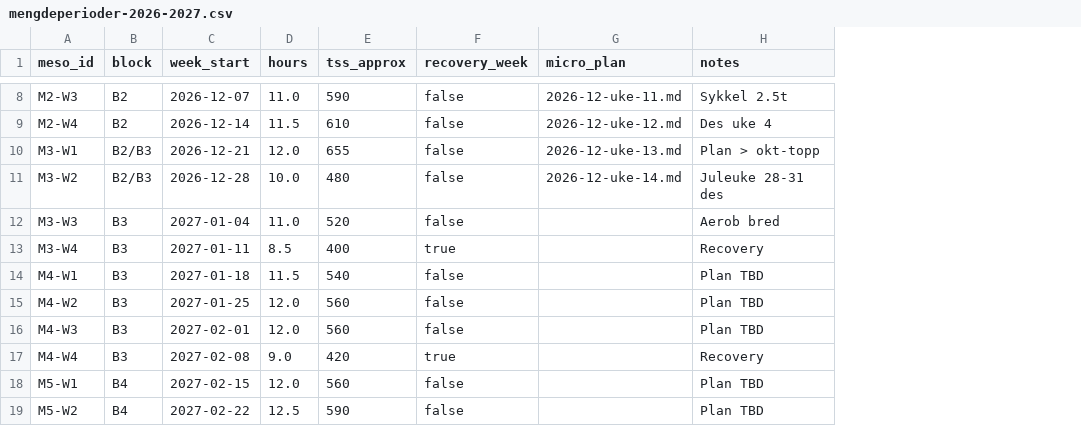
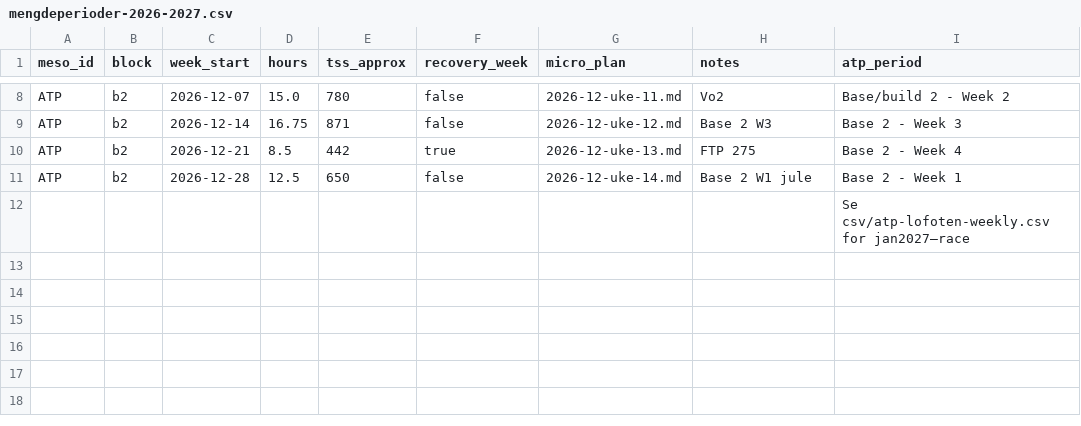
Before and after one commit to Wilste123/Lofoten_light, a CSV file: plans/csv/mengdeperioder-2026-2027.csv, drawn as a sheet; only a part is shown, gaps mark what is left out; removed rows and columns are numbered as before the commit, all else as after; the diff covers the shown part only; the diff names each change by its address in the sheet, - before the commit and + after, or states it on an @@ line.

```diff
--- a/plans/csv/mengdeperioder-2026-2027.csv
+++ b/plans/csv/mengdeperioder-2026-2027.csv
+column I (atp_period), rows 8-12: Base/build 2 - Week 2 | Base 2 - Week 3 | Base 2 - Week 4 | Base 2 - Week 1 | Se csv/atp-lofoten-weekly.csv for jan2027–race
-A8 (meso_id): M2-W3
+A8 (meso_id): ATP
-B8:B9 (block): B2
+B8:B9 (block): b2
-D8 (hours): 11.0
+D8 (hours): 15.0
-E8 (tss_approx): 590
+E8 (tss_approx): 780
-H8 (notes): Sykkel 2.5t
+H8 (notes): Vo2
-A9 (meso_id): M2-W4
+A9 (meso_id): ATP
-D9 (hours): 11.5
+D9 (hours): 16.75
-E9 (tss_approx): 610
+E9 (tss_approx): 871
-H9 (notes): Des uke 4
+H9 (notes): Base 2 W3
-A10 (meso_id): M3-W1
+A10 (meso_id): ATP
-B10:B11 (block): B2/B3
+B10:B11 (block): b2
-D10 (hours): 12.0
+D10 (hours): 8.5
-E10 (tss_approx): 655
+E10 (tss_approx): 442
-F10 (recovery_week): false
+F10 (recovery_week): true
-H10 (notes): Plan > okt-topp
+H10 (notes): FTP 275
-A11 (meso_id): M3-W2
+A11 (meso_id): ATP
-D11 (hours): 10.0
+D11 (hours): 12.5
-E11 (tss_approx): 480
+E11 (tss_approx): 650
-H11 (notes): Juleuke 28-31 des
+H11 (notes): Base 2 W1 jule
-A12 (meso_id): M3-W3
+A12 (meso_id): (empty)
-B12 (block): B3
+B12 (block): (empty)
-C12 (week_start): 2027-01-04
+C12 (week_start): (empty)
-D12 (hours): 11.0
+D12 (hours): (empty)
-E12 (tss_approx): 520
+E12 (tss_approx): (empty)
-F12 (recovery_week): false
+F12 (recovery_week): (empty)
-H12 (notes): Aerob bred
+H12 (notes): (empty)
-row 13: M3-W4 | B3 | 2027-01-11 | 8.5 | 400 | true |  | Recovery
-row 14: M4-W1 | B3 | 2027-01-18 | 11.5 | 540 | false |  | Plan TBD
-row 15: M4-W2 | B3 | 2027-01-25 | 12.0 | 560 | false |  | Plan TBD
-row 16: M4-W3 | B3 | 2027-02-01 | 12.0 | 560 | false |  | Plan TBD
-row 17: M4-W4 | B3 | 2027-02-08 | 9.0 | 420 | true |  | Recovery
-row 18: M5-W1 | B4 | 2027-02-15 | 12.0 | 560 | false |  | Plan TBD
-row 19: M5-W2 | B4 | 2027-02-22 | 12.5 | 590 | false |  | Plan TBD
```
Also changed, not shown: 11 removed rows and 32 edited cells elsewhere in this file, plans/csv/intervals-weekly-targets-2026-10-12-12-31.csv, 16 other files.
